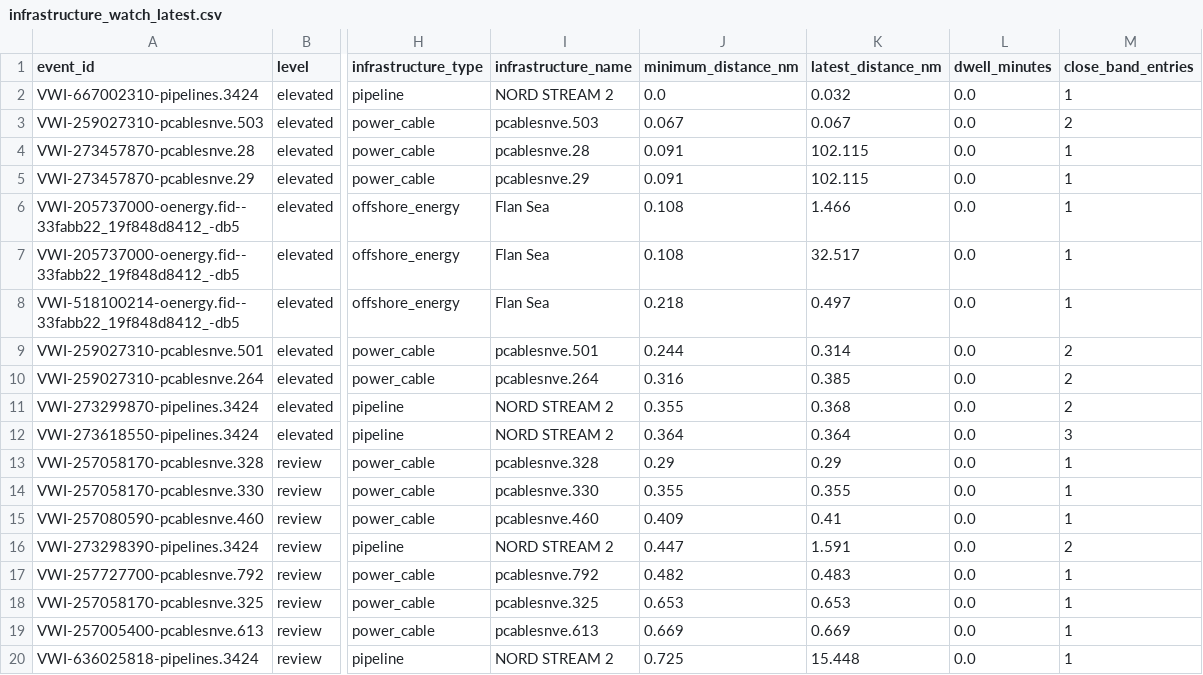
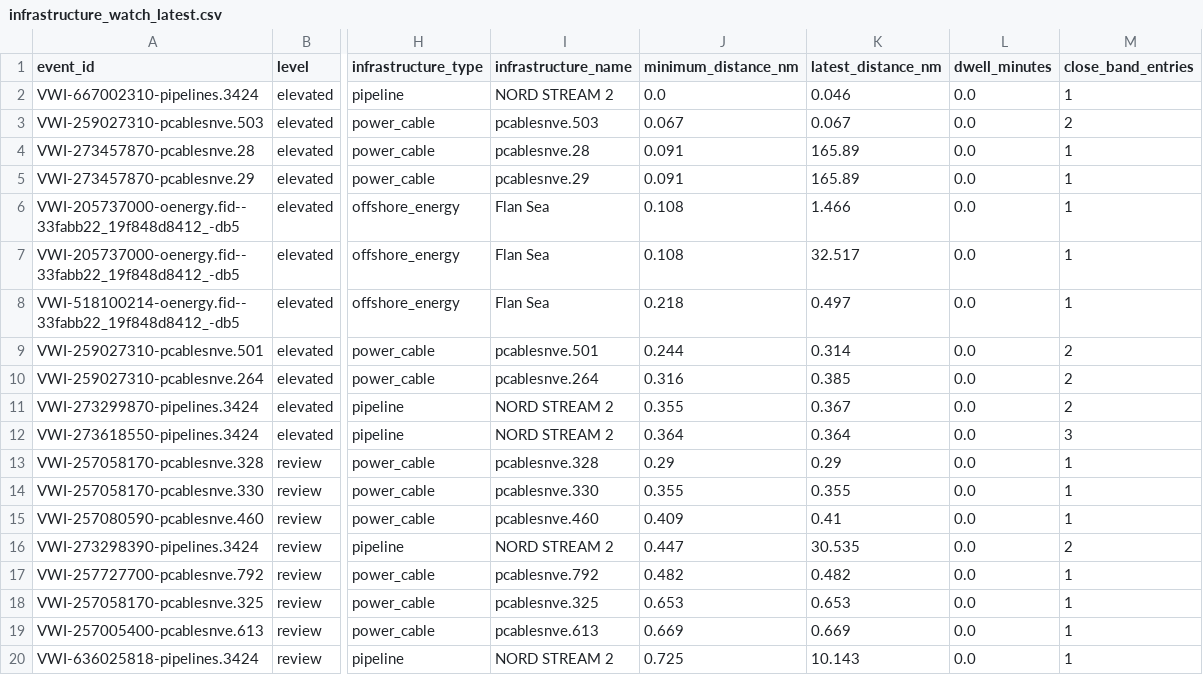
Before and after one commit to mowlsint/VoodooWhiskers, a CSV file: public/downloads/infrastructure_watch_latest.csv, drawn as a sheet; only a part is shown, gaps mark what is left out; the diff names each change by its address in the sheet, - before the commit and + after, or states it on an @@ line.

```diff
--- a/public/downloads/infrastructure_watch_latest.csv
+++ b/public/downloads/infrastructure_watch_latest.csv
-K2 (latest_distance_nm): 0.032
+K2 (latest_distance_nm): 0.046
-K4:K5 (latest_distance_nm): 102.115
+K4:K5 (latest_distance_nm): 165.89
-K11 (latest_distance_nm): 0.368
+K11 (latest_distance_nm): 0.367
-K16 (latest_distance_nm): 1.591
+K16 (latest_distance_nm): 30.535
-K17 (latest_distance_nm): 0.483
+K17 (latest_distance_nm): 0.482
-K20 (latest_distance_nm): 15.448
+K20 (latest_distance_nm): 10.143
```
Also changed, not shown: public/downloads/voi_list_latest.csv, 24 other files.
